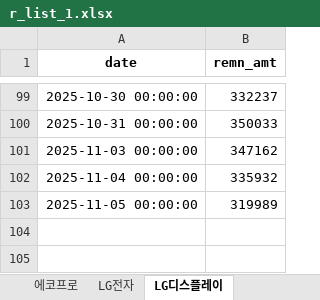
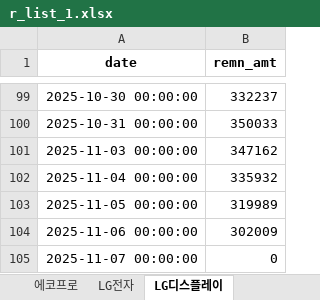
Before and after one commit to jiyonine99-del/withshort, an Excel workbook: r_list_1.xlsx, sheet LG디스플레이, drawn as a sheet; only a part is shown, gaps mark what is left out; values as stored, in another font and other column widths than the file's, no borders; the diff names each change by its address in the sheet, - before the commit and + after, or states it on an @@ line.

```diff
--- a/r_list_1.xlsx (sheet LG디스플레이)
+++ b/r_list_1.xlsx (sheet LG디스플레이)
+row 104: 2025-11-06 00:00:00 | 302009
+row 105: 2025-11-07 00:00:00 | 0
```
Also changed, not shown: sheet LG전자, sheet LG화학, sheet 에코프로, sheet LG에너지솔루션, sheet 에코프로비엠, sheet 삼성전자, 1 more sheet, b_list_1.xlsx, b_list_2.xlsx, 11 other files.
